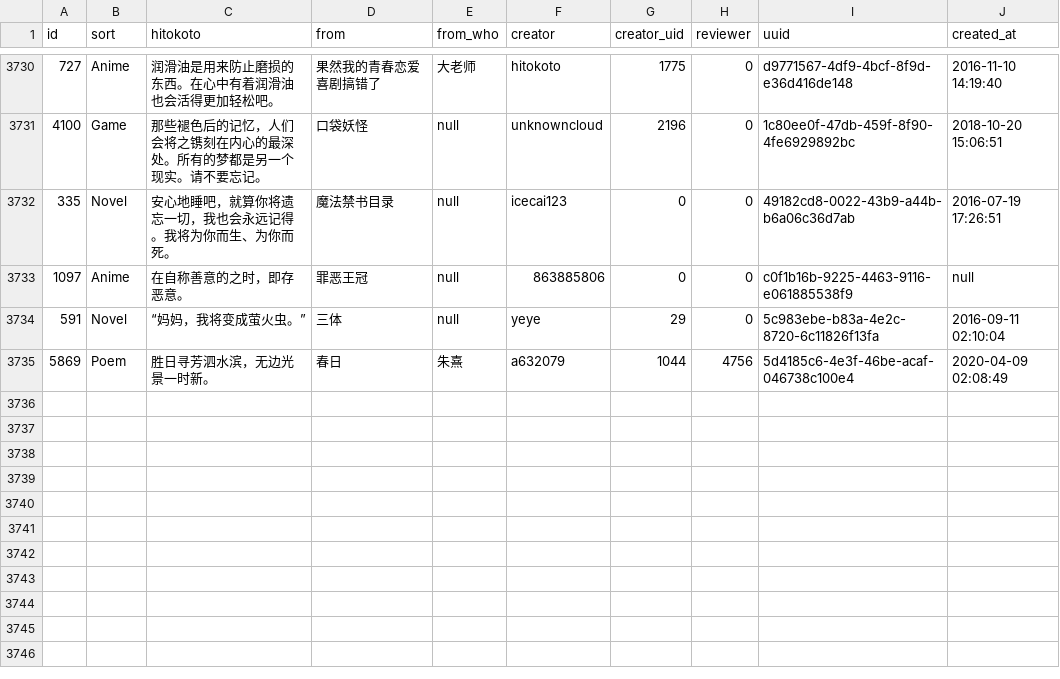
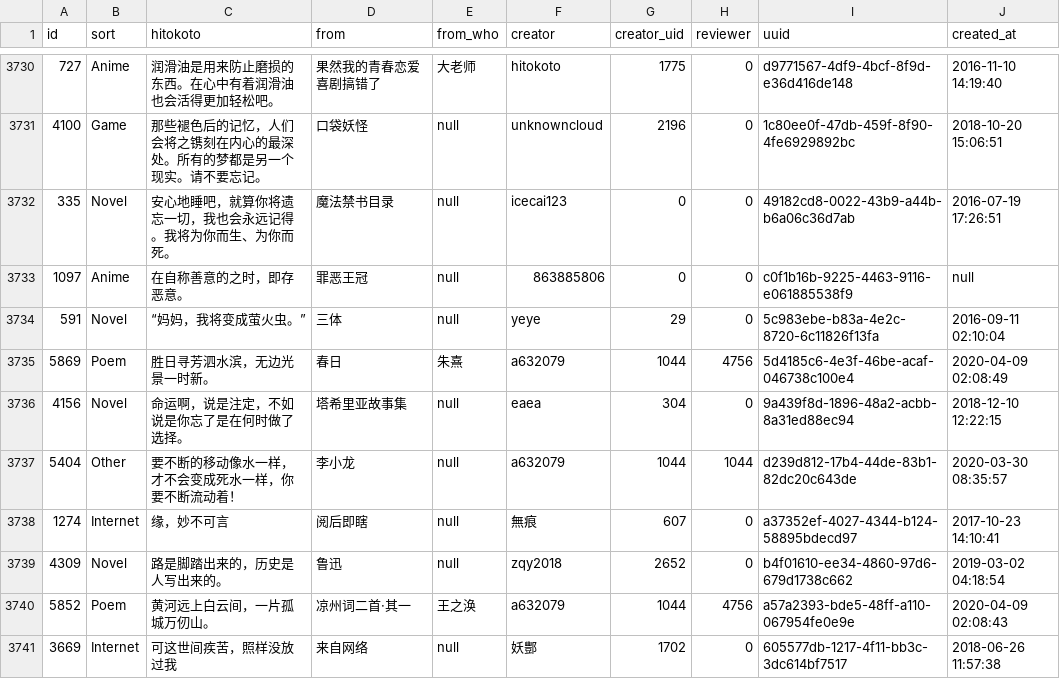
Before and after one commit to ElainaMoe/Unofficial-Hitokoto-Database, a CSV file: hitokoto.csv, drawn as a sheet; only a part is shown, gaps mark what is left out.

Commit message:
update Hitokoto database

```diff
--- a/hitokoto.csv
+++ b/hitokoto.csv
@@ -3745 +3745,7 @@ id,sort,hitokoto,from,from_who,creator,creator_uid,reviewer,uuid,created_at
 5869,Poem,胜日寻芳泗水滨，无边光景一时新。,春日,朱熹,a632079,1044,4756,5d4185c6-4e3f-46be-acaf-046738c100e4,2020-04-09 02:08:49
+4156,Novel,命运啊，说是注定，不如说是你忘了是在何时做了选择。,塔希里亚故事集,null,eaea,304,0,9a439f8d-1896-48a2-acbb-8a31ed88ec94,2018-12-10 12:22:15
+5404,Other,要不断的移动像水一样，才不会变成死水一样，你要不断流动着！,李小龙,null,a632079,1044,1044,d239d812-17b4-44de-83b1-82dc20c643de,2020-03-30 08:35:57
+1274,Internet,缘，妙不可言,阅后即瞎,null,無痕,607,0,a37352ef-4027-4344-b124-58895bdecd97,2017-10-23 14:10:41
+4309,Novel,路是脚踏出来的，历史是人写出来的。,鲁迅,null,zqy2018,2652,0,b4f01610-ee34-4860-97d6-679d1738c662,2019-03-02 04:18:54
+5852,Poem,黄河远上白云间，一片孤城万仞山。,凉州词二首·其一,王之涣,a632079,1044,4756,a57a2393-bde5-48ff-a110-067954fe0e9e,2020-04-09 02:08:43
+3669,Internet,可这世间疾苦，照样没放过我,来自网络,null,妖酆,1702,0,605577db-1217-4f11-bb3c-3dc614bf7517,2018-06-26 11:57:38
```
Also changed, not shown: 1 other file.
